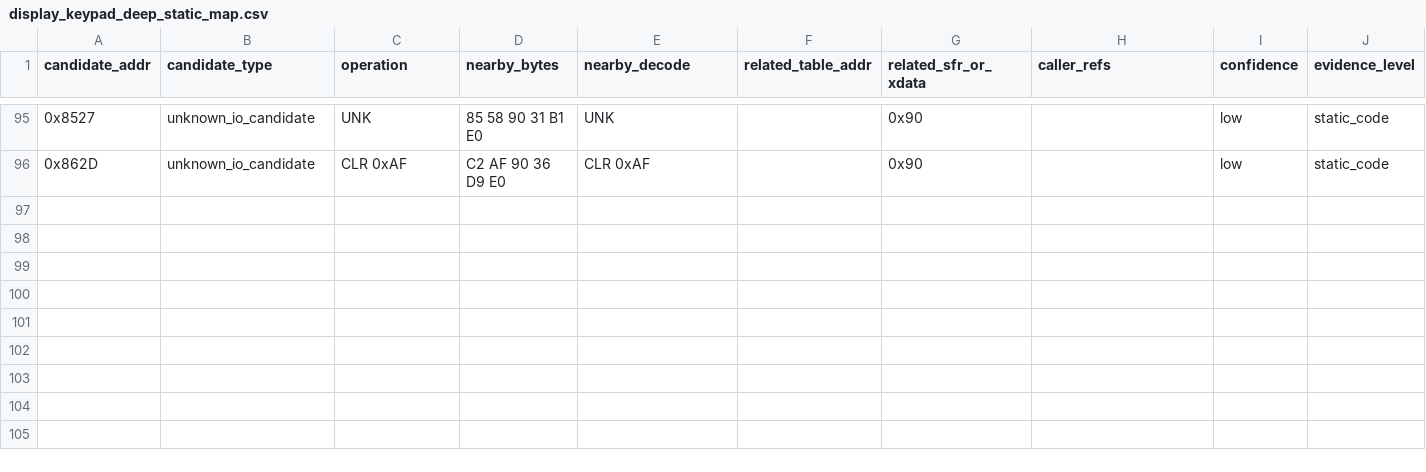
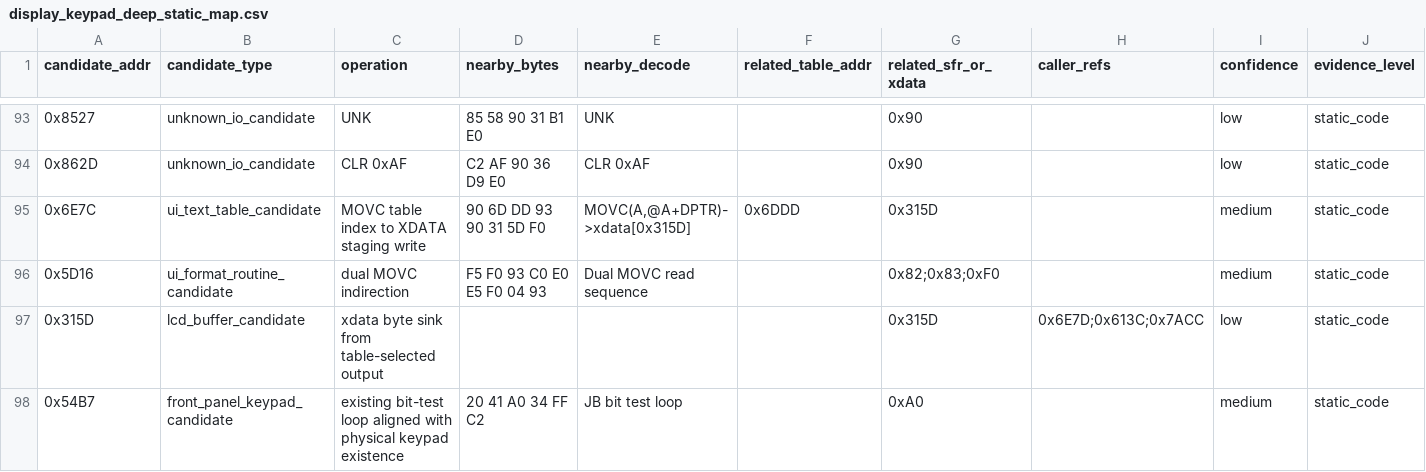
Before and after one commit to lixoisnip/Ppkp, a CSV file: docs/emulator/display_keypad_deep_static_map.csv, drawn as a sheet; only a part is shown, gaps mark what is left out; rows hold the shown columns only; the diff covers the shown part only; the diff names each change by its address in the sheet, - before the commit and + after, or states it on an @@ line.

Commit message:
Add front-panel UI hardware evidence and firmware UI search artifacts

```diff
--- a/docs/emulator/display_keypad_deep_static_map.csv
+++ b/docs/emulator/display_keypad_deep_static_map.csv
+row 95: 0x6E7C | ui_text_table_candidate | MOVC table index to XDATA staging write | 90 6D DD 93 90 31 5D F0 | MOVC(A,@A+DPTR)->xdata[0x315D] | 0x6DDD | 0x315D |  | medium | static_code
+row 96: 0x5D16 | ui_format_routine_candidate | dual MOVC indirection | F5 F0 93 C0 E0 E5 F0 04 93 | Dual MOVC read sequence |  | 0x82;0x83;0xF0 |  | medium | static_code
+row 97: 0x315D | lcd_buffer_candidate | xdata byte sink from table-selected output |  |  |  | 0x315D | 0x6E7D;0x613C;0x7ACC | low | static_code
+row 98: 0x54B7 | front_panel_keypad_candidate | existing bit-test loop aligned with physical keypad existence | 20 41 A0 34 FF C2 | JB bit test loop |  | 0xA0 |  | medium | static_code
```
Also changed, not shown: 3 added rows and 2 removed rows elsewhere in this file, docs/emulator/firmware_wide_feature_map.csv, 5 other files.
